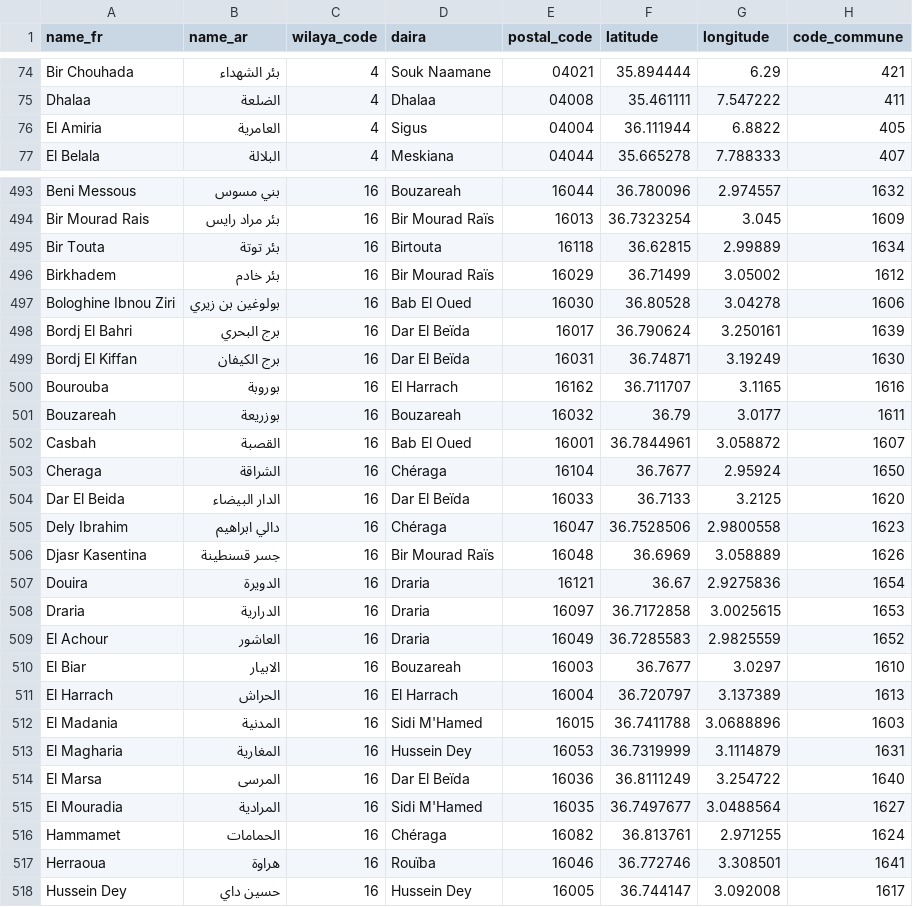
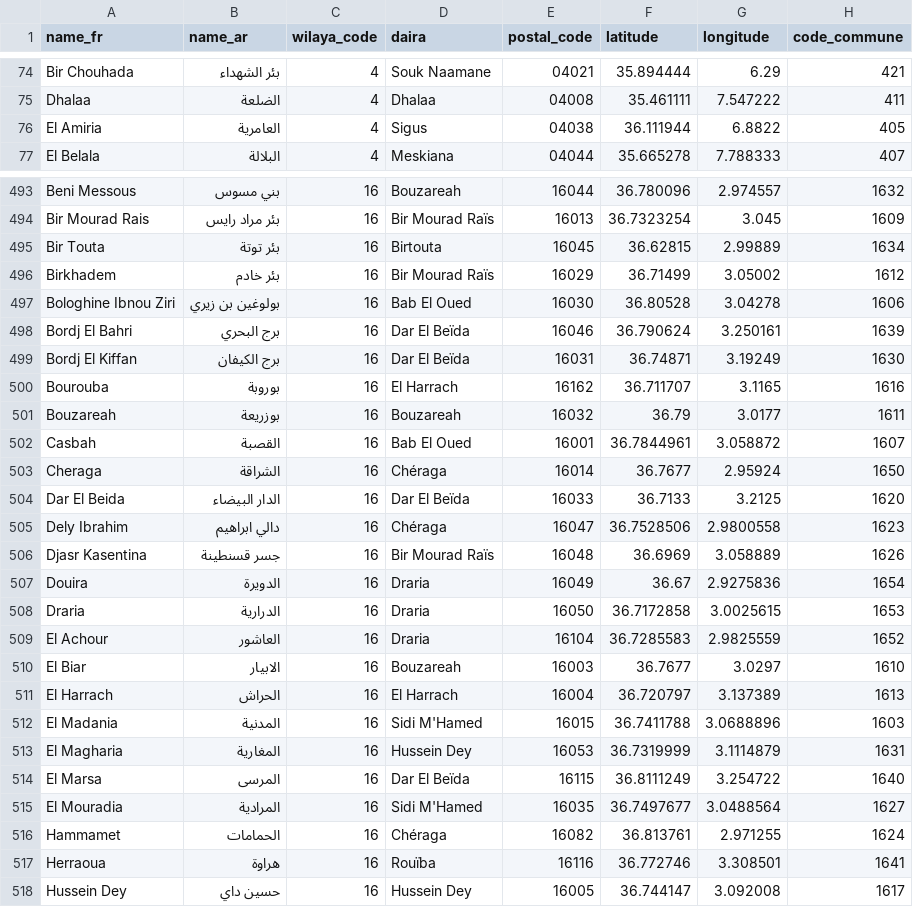
Before and after one commit to yasserstudio/geoalgeria, a CSV file: packages/dataset/data/csv/communes.csv, drawn as a sheet; only a part is shown, gaps mark what is left out; the diff covers the shown part only.

Commit message:
fix(dataset): commune postal codes agree across every carrier
Green. scripts/fix-commune-postal-codes.mjs now writes all eight carriers, not
only the four JSON tables: the commune GeoJSON, csv/communes.csv, sql/full.sql
and the three ecommerce flattenings kept their pre-2026-08-07 codes, so 187
communes read a different postal code per format (private tracker #246).

Every carrier is built before anything is written and a row must hold either the
value algeria.json carries or the value the run derives, the from/to contract of
fix-commune-centres; the 79 third values this repository already published are
recorded one row each, with what each of those codes actually is, in
scripts/lib/commune-postal-drift.mjs.

The run also fills 135 communes that had no code. Nothing that had a code
changed: 1405 kept, 0 replaced, 0 nulled. The Algerie Poste capture was
reconciled with the current wilayas on 2026-09-09, after the 2026-08-07 run,
which resolves the communes of the reform wilayas 59 to 69 that run could not
match. Larbaa (561) is the one row left without a citable code, so the
five-commune claim in the READMEs, the types and the GeoJSON descriptor is now
one.

dateModified and core-date.pin.json re-dated to 2026-10-13 as the core-date
guard requires; the releaser re-dates and re-pins at release.

```diff
--- a/packages/dataset/data/csv/communes.csv
+++ b/packages/dataset/data/csv/communes.csv
@@ -75,3 +75,3 @@ Bir Chouhada,بئر الشهداء,4,Souk Naamane,04021,35.894444,6.29,421
 Dhalaa,الضلعة,4,Dhalaa,04008,35.461111,7.547222,411
-El Amiria,العامرية,4,Sigus,04004,36.111944,6.8822,405
+El Amiria,العامرية,4,Sigus,04038,36.111944,6.8822,405
 El Belala,البلالة,4,Meskiana,04044,35.665278,7.788333,407
@@ -494,6 +494,6 @@ Beni Messous,بني مسوس,16,Bouzareah,16044,36.780096,2.974557,1632
 Bir Mourad Rais,بئر مراد رايس,16,Bir Mourad Raïs,16013,36.7323254,3.045,1609
-Bir Touta,بئر توتة,16,Birtouta,16118,36.62815,2.99889,1634
+Bir Touta,بئر توتة,16,Birtouta,16045,36.62815,2.99889,1634
 Birkhadem,بئر خادم,16,Bir Mourad Raïs,16029,36.71499,3.05002,1612
 Bologhine Ibnou Ziri,بولوغين بن زيري,16,Bab El Oued,16030,36.80528,3.04278,1606
-Bordj El Bahri,برج البحري,16,Dar El Beïda,16017,36.790624,3.250161,1639
+Bordj El Bahri,برج البحري,16,Dar El Beïda,16046,36.790624,3.250161,1639
 Bordj El Kiffan,برج الكيفان,16,Dar El Beïda,16031,36.74871,3.19249,1630
@@ -502,3 +502,3 @@ Bouzareah,بوزريعة,16,Bouzareah,16032,36.79,3.0177,1611
 Casbah,القصبة,16,Bab El Oued,16001,36.7844961,3.058872,1607
-Cheraga,الشراقة,16,Chéraga,16104,36.7677,2.95924,1650
+Cheraga,الشراقة,16,Chéraga,16014,36.7677,2.95924,1650
 Dar El Beida,الدار البيضاء,16,Dar El Beïda,16033,36.7133,3.2125,1620
@@ -506,5 +506,5 @@ Dely Ibrahim,دالي ابراهيم,16,Chéraga,16047,36.7528506,2.9800558,1623
 Djasr Kasentina,جسر قسنطينة,16,Bir Mourad Raïs,16048,36.6969,3.058889,1626
-Douira,الدويرة,16,Draria,16121,36.67,2.9275836,1654
-Draria,الدرارية,16,Draria,16097,36.7172858,3.0025615,1653
-El Achour,العاشور,16,Draria,16049,36.7285583,2.9825559,1652
+Douira,الدويرة,16,Draria,16049,36.67,2.9275836,1654
+Draria,الدرارية,16,Draria,16050,36.7172858,3.0025615,1653
+El Achour,العاشور,16,Draria,16104,36.7285583,2.9825559,1652
 El Biar,الابيار,16,Bouzareah,16003,36.7677,3.0297,1610
@@ -513,6 +513,6 @@ El Madania,المدنية,16,Sidi M'Hamed,16015,36.7411788,3.0688896,1603
 El Magharia,المغارية,16,Hussein Dey,16053,36.7319999,3.1114879,1631
-El Marsa,المرسى,16,Dar El Beïda,16036,36.8111249,3.254722,1640
+El Marsa,المرسى,16,Dar El Beïda,16115,36.8111249,3.254722,1640
 El Mouradia,المرادية,16,Sidi M'Hamed,16035,36.7497677,3.0488564,1627
 Hammamet,الحمامات,16,Chéraga,16082,36.813761,2.971255,1624
-Herraoua,هراوة,16,Rouïba,16046,36.772746,3.308501,1641
+Herraoua,هراوة,16,Rouïba,16116,36.772746,3.308501,1641
 Hussein Dey,حسين داي,16,Hussein Dey,16005,36.744147,3.092008,1617
```
Also changed, not shown: 74 edited cells elsewhere in this file, packages/dataset/data/ecommerce/communes.csv, 21 other files.
